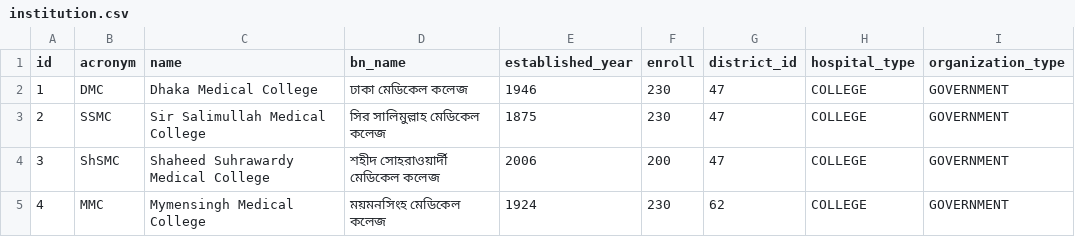
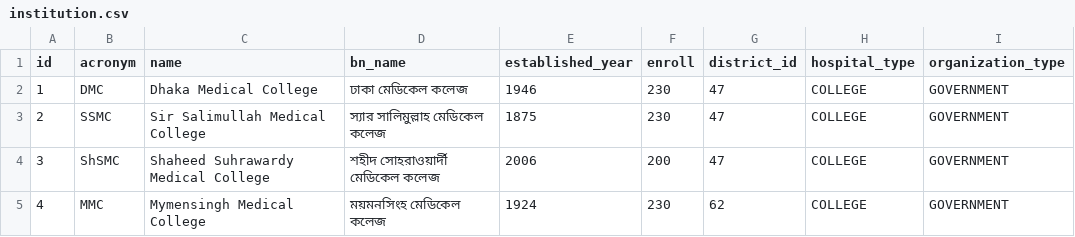
Before and after one commit to amin110230/Medical-Information, a CSV file: medical-information-backend/src/main/resources/db.changelog/v-0.1.0/seeds/institution.csv, drawn as a sheet; only a part is shown.

Commit message:
Update institution.csv

```diff
--- a/medical-information-backend/src/main/resources/db.changelog/v-0.1.0/seeds/institution.csv
+++ b/medical-information-backend/src/main/resources/db.changelog/v-0.1.0/seeds/institution.csv
@@ -2,3 +2,3 @@ id,acronym,name,bn_name,established_year,enroll,district_id,hospital_type,organi
 1,DMC,Dhaka Medical College,ঢাকা মেডিকেল কলেজ,1946,230,47,COLLEGE,GOVERNMENT
-2,SSMC,Sir Salimullah Medical College,সির সালিমুল্লাহ মেডিকেল কলেজ,1875,230,47,COLLEGE,GOVERNMENT
+2,SSMC,Sir Salimullah Medical College,স্যার সালিমুল্লাহ মেডিকেল কলেজ,1875,230,47,COLLEGE,GOVERNMENT
 3,ShSMC,Shaheed Suhrawardy Medical College,শহীদ সোহরাওয়ার্দী মেডিকেল কলেজ,2006,200,47,COLLEGE,GOVERNMENT
```
